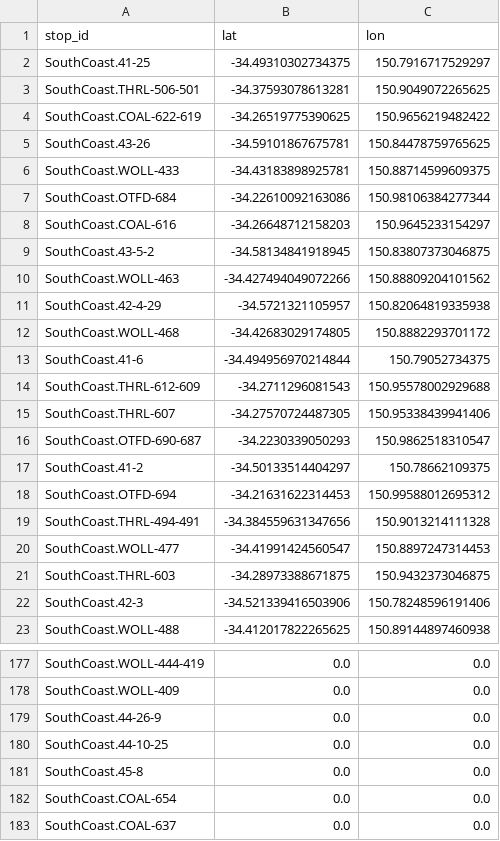
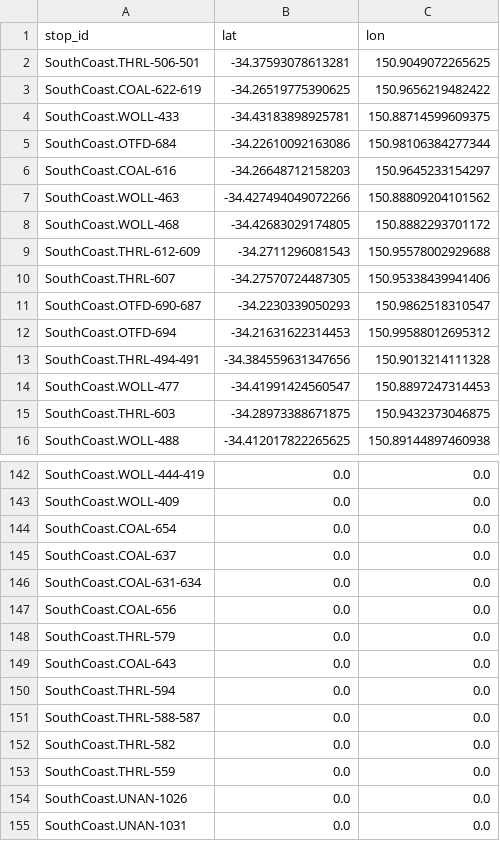
Before and after one commit to Tugzrida/tfnsw-gtfs-quirks, a CSV file: sydneytrains/locations/current/SouthCoast.csv, drawn as a sheet; only a part is shown, gaps mark what is left out; the shorter side is filled out with more unchanged rows; the diff covers the shown part only.

```diff
--- a/sydneytrains/locations/current/SouthCoast.csv
+++ b/sydneytrains/locations/current/SouthCoast.csv
@@ -1,6 +1,4 @@
 stop_id,lat,lon
-SouthCoast.41-25,-34.49310302734375,150.7916717529297
 SouthCoast.THRL-506-501,-34.37593078613281,150.9049072265625
 SouthCoast.COAL-622-619,-34.26519775390625,150.9656219482422
-SouthCoast.43-26,-34.59101867675781,150.84478759765625
 SouthCoast.WOLL-433,-34.43183898925781,150.88714599609375
@@ -8,7 +6,4 @@ SouthCoast.OTFD-684,-34.22610092163086,150.98106384277344
 SouthCoast.COAL-616,-34.26648712158203,150.9645233154297
-SouthCoast.43-5-2,-34.58134841918945,150.83807373046875
 SouthCoast.WOLL-463,-34.427494049072266,150.88809204101562
-SouthCoast.42-4-29,-34.5721321105957,150.82064819335938
 SouthCoast.WOLL-468,-34.42683029174805,150.8882293701172
-SouthCoast.41-6,-34.494956970214844,150.79052734375
 SouthCoast.THRL-612-609,-34.2711296081543,150.95578002929688
@@ -16,3 +11,2 @@ SouthCoast.THRL-607,-34.27570724487305,150.95338439941406
 SouthCoast.OTFD-690-687,-34.2230339050293,150.9862518310547
-SouthCoast.41-2,-34.50133514404297,150.78662109375
 SouthCoast.OTFD-694,-34.21631622314453,150.99588012695312
@@ -21,3 +15,2 @@ SouthCoast.WOLL-477,-34.41991424560547,150.8897247314453
 SouthCoast.THRL-603,-34.28973388671875,150.9432373046875
-SouthCoast.42-3,-34.521339416503906,150.78248596191406
 SouthCoast.WOLL-488,-34.412017822265625,150.89144897460938
@@ -178,5 +143,2 @@ SouthCoast.WOLL-444-419,0.0,0.0
 SouthCoast.WOLL-409,0.0,0.0
-SouthCoast.44-26-9,0.0,0.0
-SouthCoast.44-10-25,0.0,0.0
-SouthCoast.45-8,0.0,0.0
 SouthCoast.COAL-654,0.0,0.0
```
Also changed, not shown: 30 removed rows elsewhere in this file, sydneytrains/locations/old/SouthCoast.csv, 3 other files.
